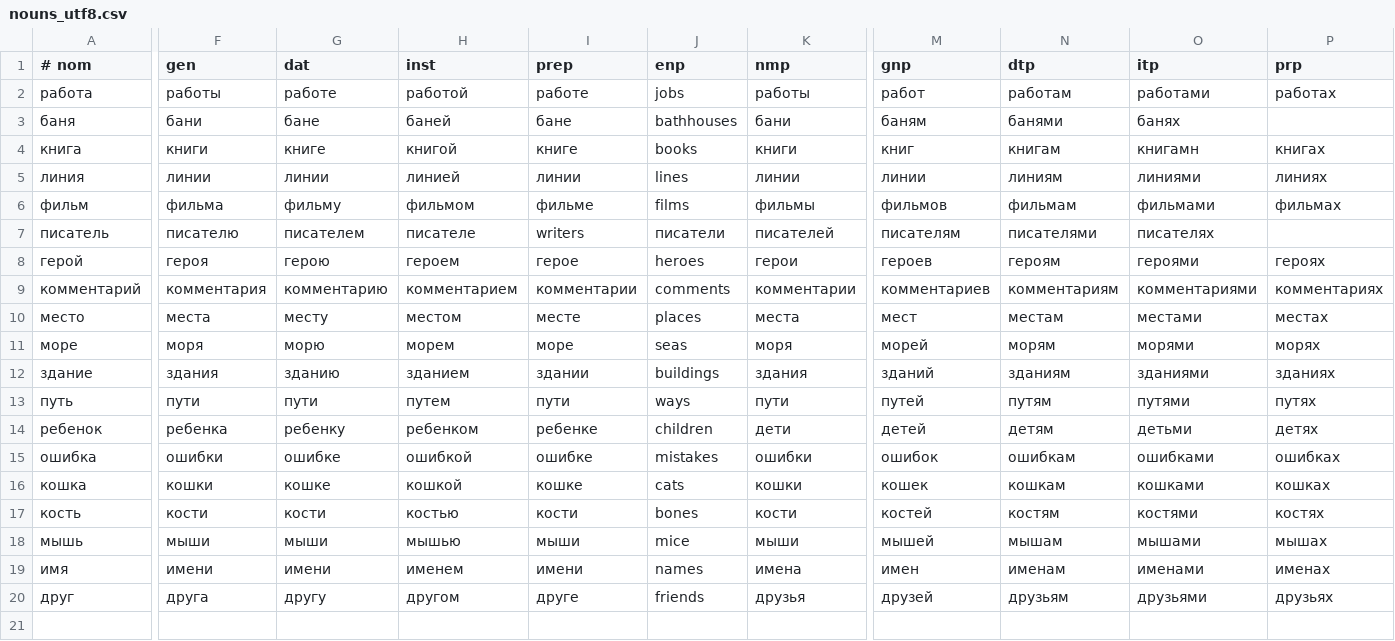
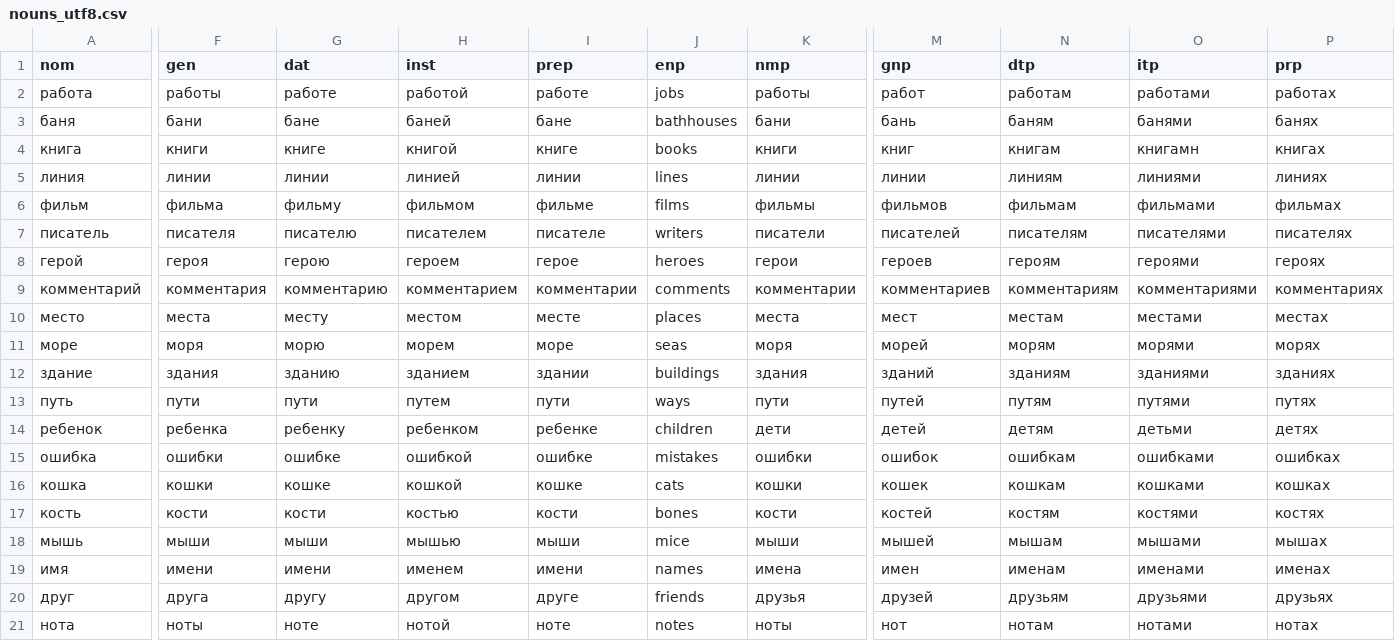
Before and after one commit to jadeallenx/russian_cases, a CSV file: nouns_utf8.csv, drawn as a sheet; only a part is shown, gaps mark what is left out; rows hold the shown columns only; the diff names each change by its address in the sheet, - before the commit and + after, or states it on an @@ line.

Commit message:
WIP: reading data and building data structures

```diff
--- a/nouns_utf8.csv
+++ b/nouns_utf8.csv
-A1: # nom
+A1: nom
-M3 (gnp): баням
+M3 (gnp): бань
-N3 (dtp): банями
+N3 (dtp): баням
-O3 (itp): банях
+O3 (itp): банями
-P3 (prp): (empty)
+P3 (prp): банях
-F7 (gen): писателю
+F7 (gen): писателя
-G7 (dat): писателем
+G7 (dat): писателю
-H7 (inst): писателе
+H7 (inst): писателем
-I7 (prep): writers
+I7 (prep): писателе
-J7 (enp): писатели
+J7 (enp): writers
-K7 (nmp): писателей
+K7 (nmp): писатели
-M7 (gnp): писателям
+M7 (gnp): писателей
-N7 (dtp): писателями
+N7 (dtp): писателям
-O7 (itp): писателях
+O7 (itp): писателями
-P7 (prp): (empty)
+P7 (prp): писателях
+row 21: нота | ноты | ноте | нотой | ноте | notes | ноты | нот | нотам | нотами | нотах
```
Also changed, not shown: adjectives_utf8.csv, 4 other files.
